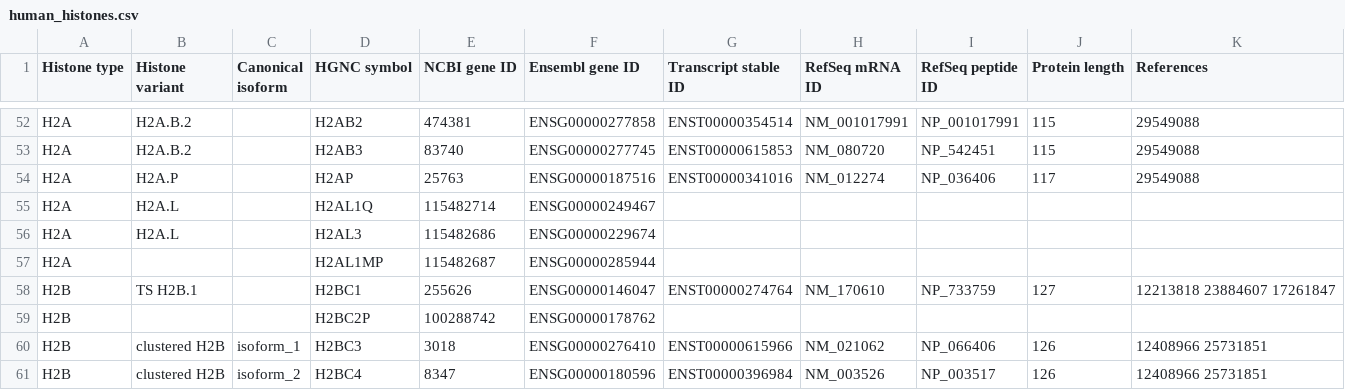
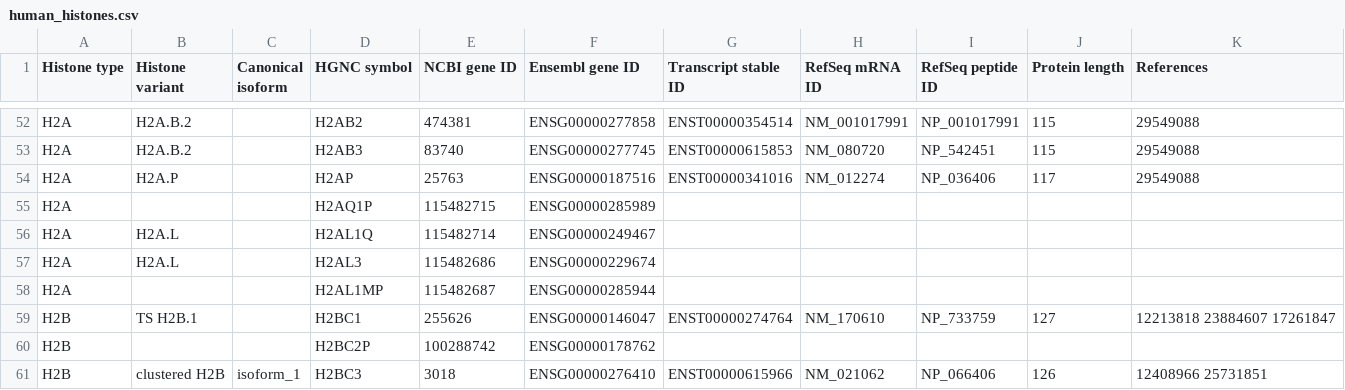
Before and after one commit to intbio/hist_gene_prot, a CSV file: docs/human_histones.csv, drawn as a sheet; only a part is shown, gaps mark what is left out; the shorter side is filled out with more unchanged rows; the diff names each change by its address in the sheet, - before the commit and + after, or states it on an @@ line.

Commit message:
Update human_histones.csv

```diff
--- a/docs/human_histones.csv
+++ b/docs/human_histones.csv
+row 55: H2A |  |  | H2AQ1P | 115482715 | ENSG00000285989
```
